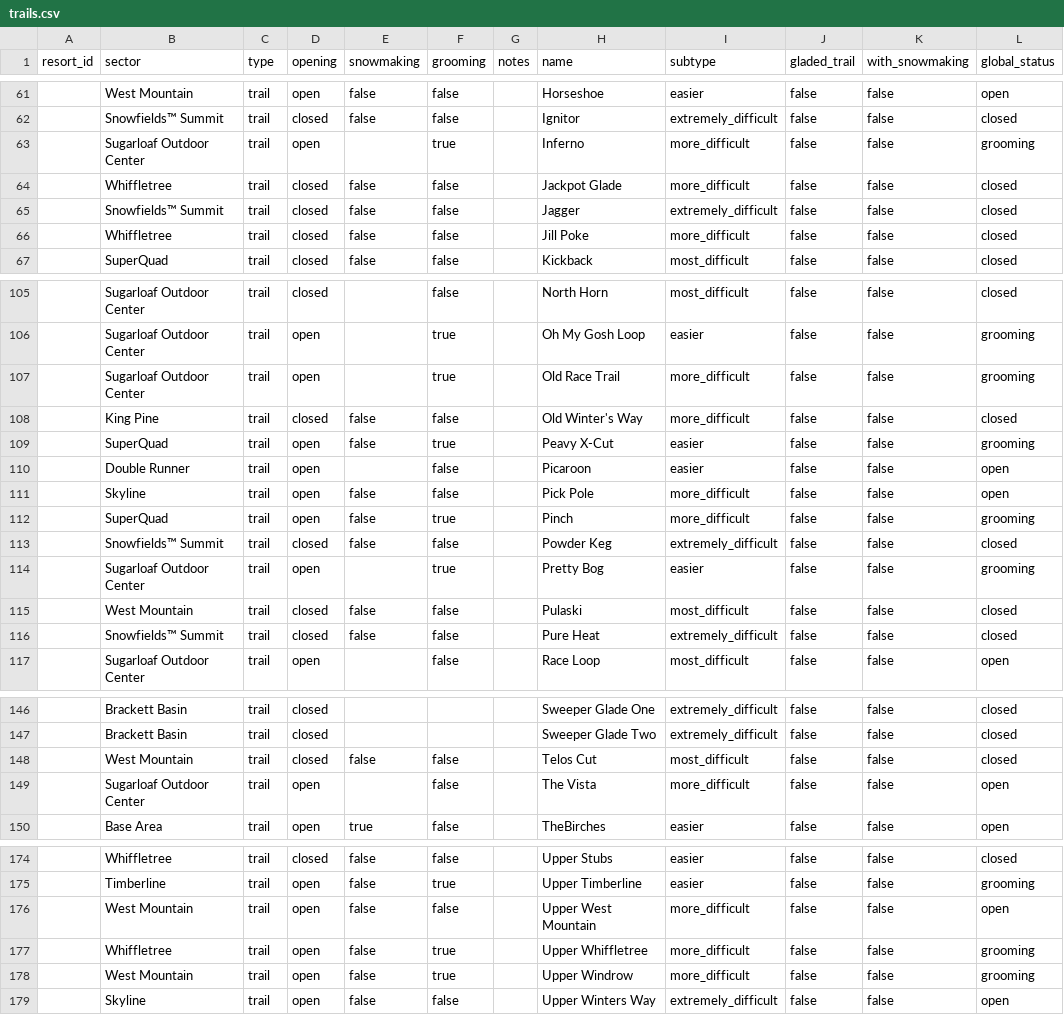
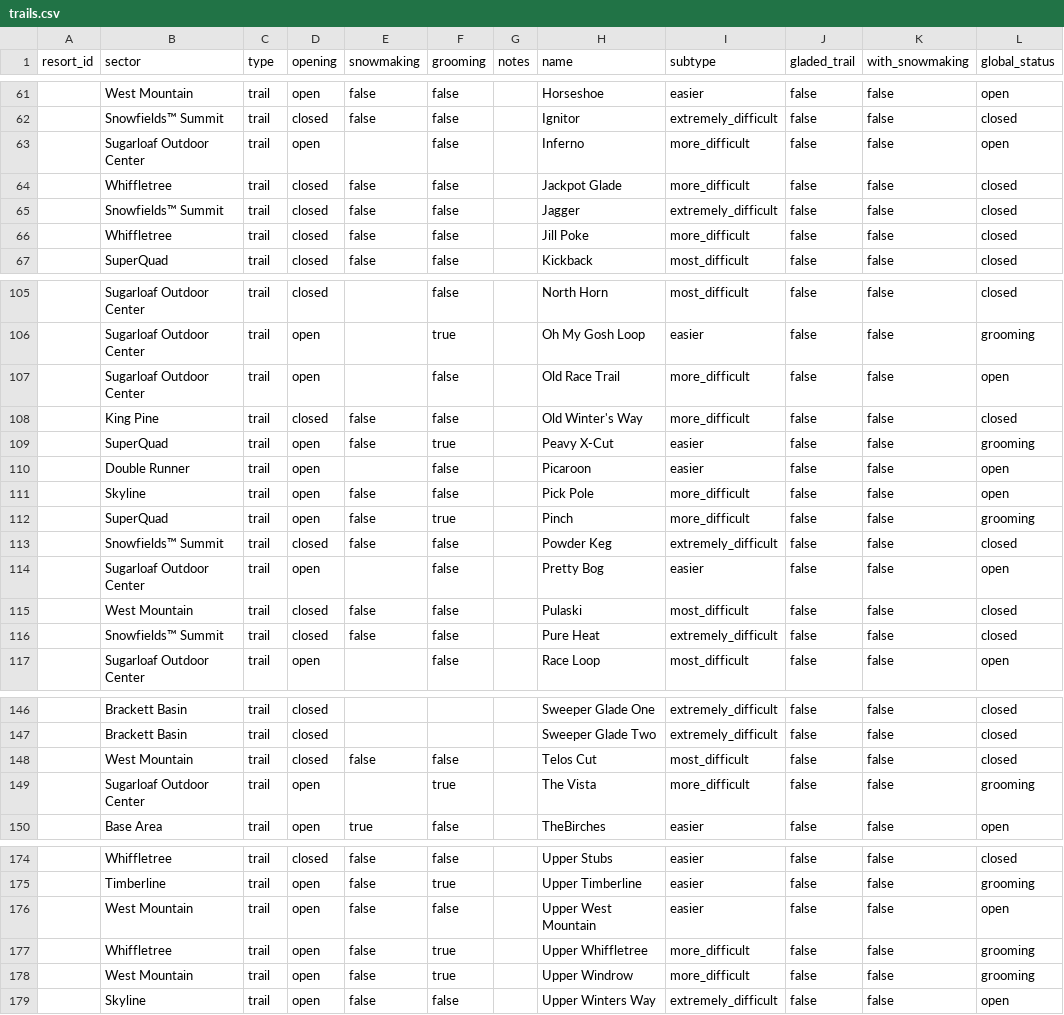
Before and after one commit to abkfenris/sugarloaf, a CSV file: trails.csv, drawn as a sheet; only a part is shown, gaps mark what is left out.

```diff
--- a/trails.csv
+++ b/trails.csv
@@ -62,3 +62,3 @@ resort_id,sector,type,opening,snowmaking,grooming,notes,name,subtype,gladed_trai
 ,Snowfields™ Summit,trail,closed,false,false,,Ignitor,extremely_difficult,false,false,closed
-,Sugarloaf Outdoor Center,trail,open,,true,,Inferno,more_difficult,false,false,grooming
+,Sugarloaf Outdoor Center,trail,open,,false,,Inferno,more_difficult,false,false,open
 ,Whiffletree,trail,closed,false,false,,Jackpot Glade,more_difficult,false,false,closed
@@ -106,3 +106,3 @@ resort_id,sector,type,opening,snowmaking,grooming,notes,name,subtype,gladed_trai
 ,Sugarloaf Outdoor Center,trail,open,,true,,Oh My Gosh Loop,easier,false,false,grooming
-,Sugarloaf Outdoor Center,trail,open,,true,,Old Race Trail,more_difficult,false,false,grooming
+,Sugarloaf Outdoor Center,trail,open,,false,,Old Race Trail,more_difficult,false,false,open
 ,King Pine,trail,closed,false,false,,Old Winter's Way,more_difficult,false,false,closed
@@ -113,3 +113,3 @@ resort_id,sector,type,opening,snowmaking,grooming,notes,name,subtype,gladed_trai
 ,Snowfields™ Summit,trail,closed,false,false,,Powder Keg,extremely_difficult,false,false,closed
-,Sugarloaf Outdoor Center,trail,open,,true,,Pretty Bog,easier,false,false,grooming
+,Sugarloaf Outdoor Center,trail,open,,false,,Pretty Bog,easier,false,false,open
 ,West Mountain,trail,closed,false,false,,Pulaski,most_difficult,false,false,closed
@@ -148,3 +148,3 @@ resort_id,sector,type,opening,snowmaking,grooming,notes,name,subtype,gladed_trai
 ,West Mountain,trail,closed,false,false,,Telos Cut,most_difficult,false,false,closed
-,Sugarloaf Outdoor Center,trail,open,,false,,The Vista,more_difficult,false,false,open
+,Sugarloaf Outdoor Center,trail,open,,true,,The Vista,more_difficult,false,false,grooming
 ,Base Area,trail,open,true,false,,TheBirches,easier,false,false,open
@@ -175,3 +175,3 @@ resort_id,sector,type,opening,snowmaking,grooming,notes,name,subtype,gladed_trai
 ,Timberline,trail,open,false,true,,Upper Timberline,easier,false,false,grooming
-,West Mountain,trail,open,false,false,,Upper West Mountain,more_difficult,false,false,open
+,West Mountain,trail,open,false,false,,Upper West Mountain,easier,false,false,open
 ,Whiffletree,trail,open,false,true,,Upper Whiffletree,more_difficult,false,false,grooming
```
Also changed, not shown: lifts.csv.
